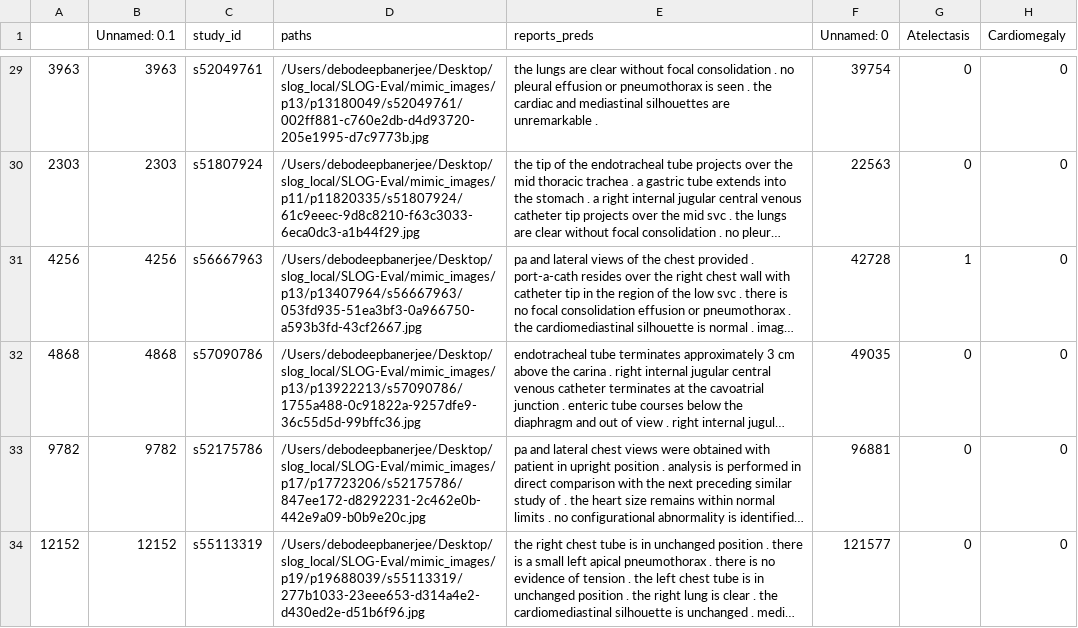
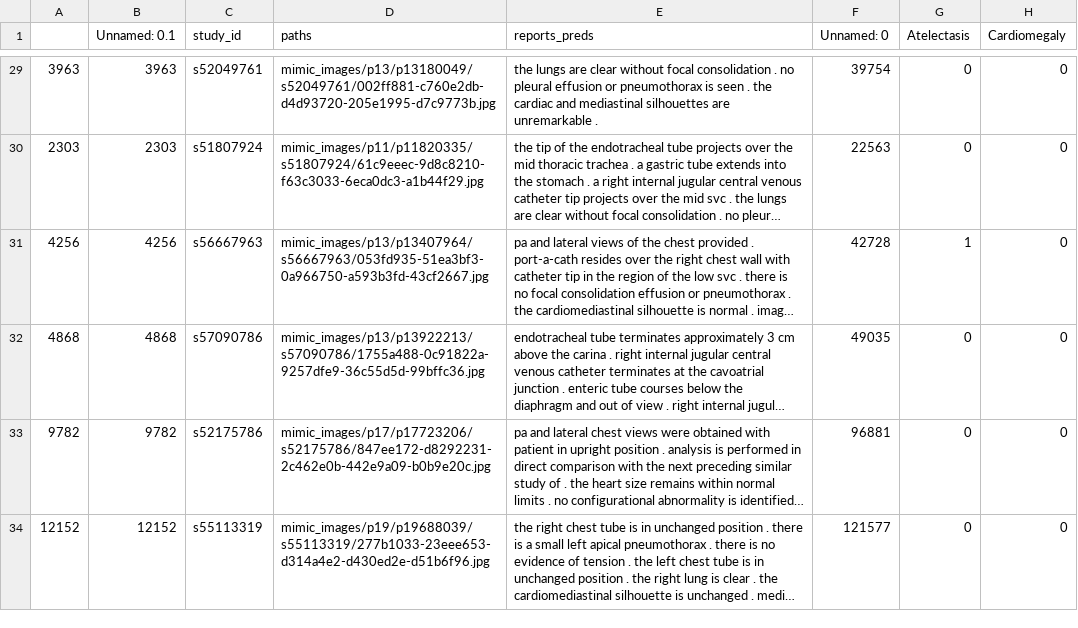
Before and after one commit to Debodeep94/SLOG-Eval, a CSV file: sampled_df.csv, drawn as a sheet; only a part is shown, gaps mark what is left out; long unchanged cells end in …; the diff covers the shown part only; the diff names each change by its address in the sheet, - before the commit and + after, or states it on an @@ line.

```diff
--- a/sampled_df.csv
+++ b/sampled_df.csv
-D29 (paths): /Users/debodeepbanerjee/Desktop/slog_local/SLOG-Eval/mimic_images/p13/p13180049/s52049761/002ff881-c760e2db-d4d93720-205e1995-d7c9773b.jpg
+D29 (paths): mimic_images/p13/p13180049/s52049761/002ff881-c760e2db-d4d93720-205e1995-d7c9773b.jpg
-D30 (paths): /Users/debodeepbanerjee/Desktop/slog_local/SLOG-Eval/mimic_images/p11/p11820335/s51807924/61c9eeec-9d8c8210-f63c3033-6eca0dc3-a1b44f29.jpg
+D30 (paths): mimic_images/p11/p11820335/s51807924/61c9eeec-9d8c8210-f63c3033-6eca0dc3-a1b44f29.jpg
-D31 (paths): /Users/debodeepbanerjee/Desktop/slog_local/SLOG-Eval/mimic_images/p13/p13407964/s56667963/053fd935-51ea3bf3-0a966750-a593b3fd-43cf2667.jpg
+D31 (paths): mimic_images/p13/p13407964/s56667963/053fd935-51ea3bf3-0a966750-a593b3fd-43cf2667.jpg
-D32 (paths): /Users/debodeepbanerjee/Desktop/slog_local/SLOG-Eval/mimic_images/p13/p13922213/s57090786/1755a488-0c91822a-9257dfe9-36c55d5d-99bffc36.jpg
+D32 (paths): mimic_images/p13/p13922213/s57090786/1755a488-0c91822a-9257dfe9-36c55d5d-99bffc36.jpg
-D33 (paths): /Users/debodeepbanerjee/Desktop/slog_local/SLOG-Eval/mimic_images/p17/p17723206/s52175786/847ee172-d8292231-2c462e0b-442e9a09-b0b9e20c.jpg
+D33 (paths): mimic_images/p17/p17723206/s52175786/847ee172-d8292231-2c462e0b-442e9a09-b0b9e20c.jpg
-D34 (paths): /Users/debodeepbanerjee/Desktop/slog_local/SLOG-Eval/mimic_images/p19/p19688039/s55113319/277b1033-23eee653-d314a4e2-d430ed2e-d51b6f96.jpg
+D34 (paths): mimic_images/p19/p19688039/s55113319/277b1033-23eee653-d314a4e2-d430ed2e-d51b6f96.jpg
```
Also changed, not shown: 44 edited cells elsewhere in this file, 2 other files.
